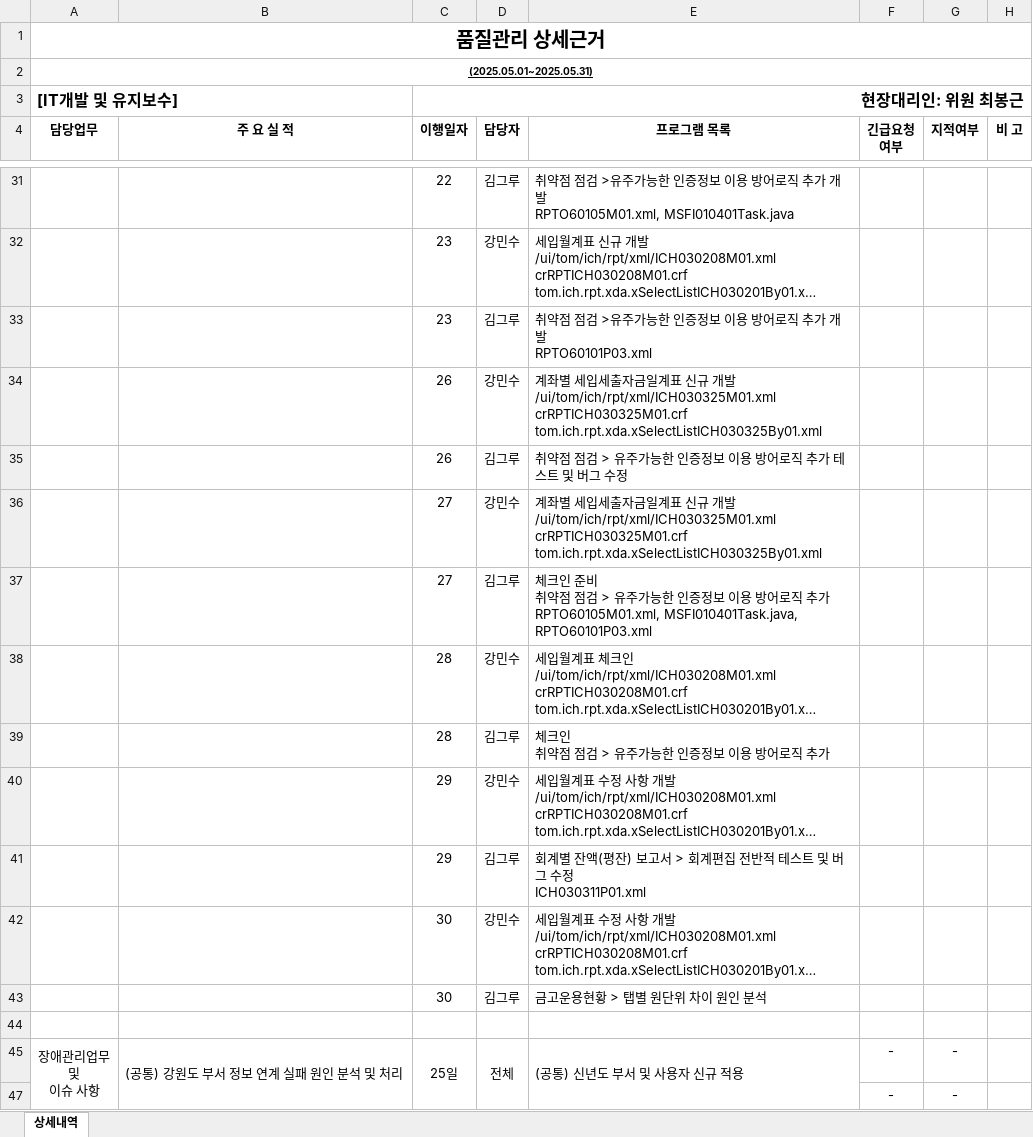
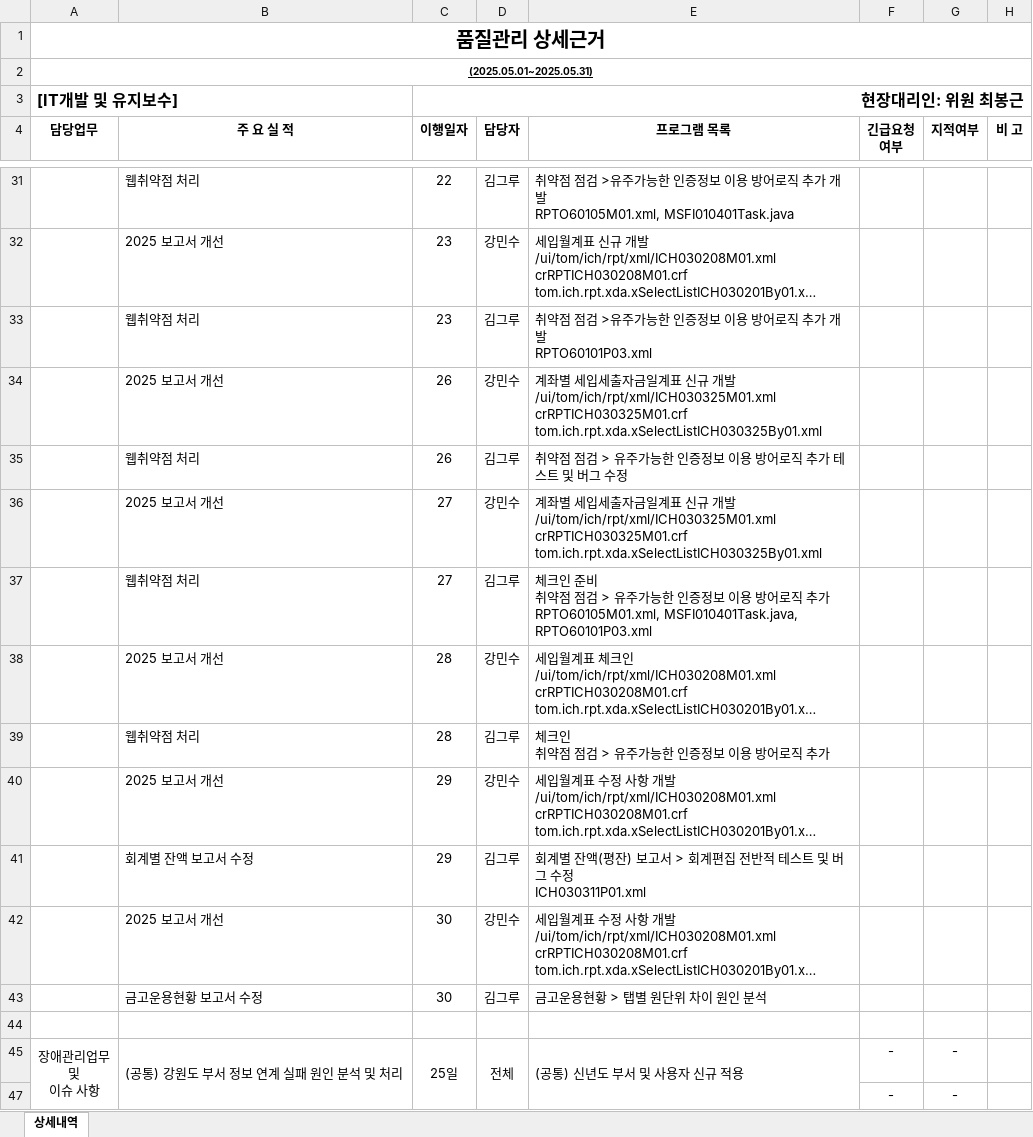
Before and after one commit to naman79/sidogeumgo_2024, an Excel workbook: 인천보고서_202505(통합).xlsx, sheet 상세내역, drawn as a sheet; only a part is shown, gaps mark what is left out; long unchanged cells end in …; values as stored, in another font and other column widths than the file's, no borders; the diff covers the shown part only; the diff names each change by its address in the sheet, - before the commit and + after, or states it on an @@ line.

```diff
--- a/인천보고서_202505(통합).xlsx (sheet 상세내역)
+++ b/인천보고서_202505(통합).xlsx (sheet 상세내역)
-B31 (주 요 실 적): (empty)
+B31 (주 요 실 적): 웹취약점 처리
-B32 (주 요 실 적): (empty)
+B32 (주 요 실 적): 2025 보고서 개선
-B33 (주 요 실 적): (empty)
+B33 (주 요 실 적): 웹취약점 처리
-B34 (주 요 실 적): (empty)
+B34 (주 요 실 적): 2025 보고서 개선
-B35 (주 요 실 적): (empty)
+B35 (주 요 실 적): 웹취약점 처리
-B36 (주 요 실 적): (empty)
+B36 (주 요 실 적): 2025 보고서 개선
-B37 (주 요 실 적): (empty)
+B37 (주 요 실 적): 웹취약점 처리
-B38 (주 요 실 적): (empty)
+B38 (주 요 실 적): 2025 보고서 개선
-B39 (주 요 실 적): (empty)
+B39 (주 요 실 적): 웹취약점 처리
-B40 (주 요 실 적): (empty)
+B40 (주 요 실 적): 2025 보고서 개선
-B41 (주 요 실 적): (empty)
+B41 (주 요 실 적): 회계별 잔액 보고서 수정
-B42 (주 요 실 적): (empty)
+B42 (주 요 실 적): 2025 보고서 개선
-B43 (주 요 실 적): (empty)
+B43 (주 요 실 적): 금고운용현황 보고서 수정
```
Also changed, not shown: 24 edited cells elsewhere in this sheet, 인천보고서_202505.xlsx, 3 other files.
